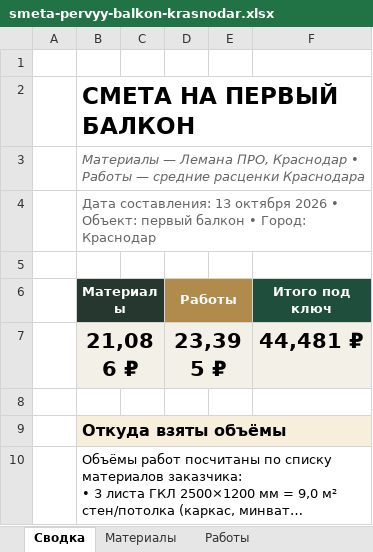
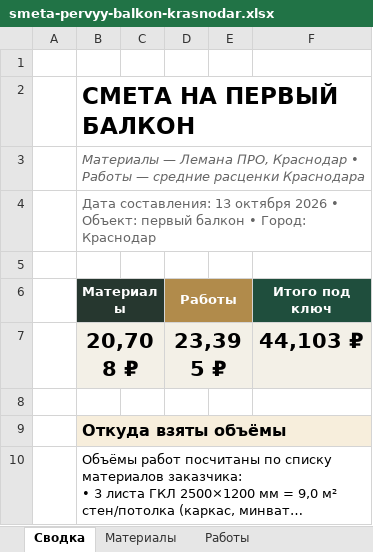
Before and after one commit to Alena931/demo, an Excel workbook: smeta-pervyy-balkon-krasnodar.xlsx, sheet Сводка, drawn as a sheet; only a part is shown; long unchanged cells end in …; values as stored, in another font and other column widths than the file's, no borders; the diff names each change by its address in the sheet, - before the commit and + after, or states it on an @@ line.

```diff
--- a/smeta-pervyy-balkon-krasnodar.xlsx (sheet Сводка)
+++ b/smeta-pervyy-balkon-krasnodar.xlsx (sheet Сводка)
-B7 (Материалы): 21,086 ₽
+B7 (Материалы): 20,708 ₽
-F7 (Итого под ключ): 44,481 ₽
+F7 (Итого под ключ): 44,103 ₽
```
Also changed, not shown: sheet Материалы, sheet Не входит в работы.
